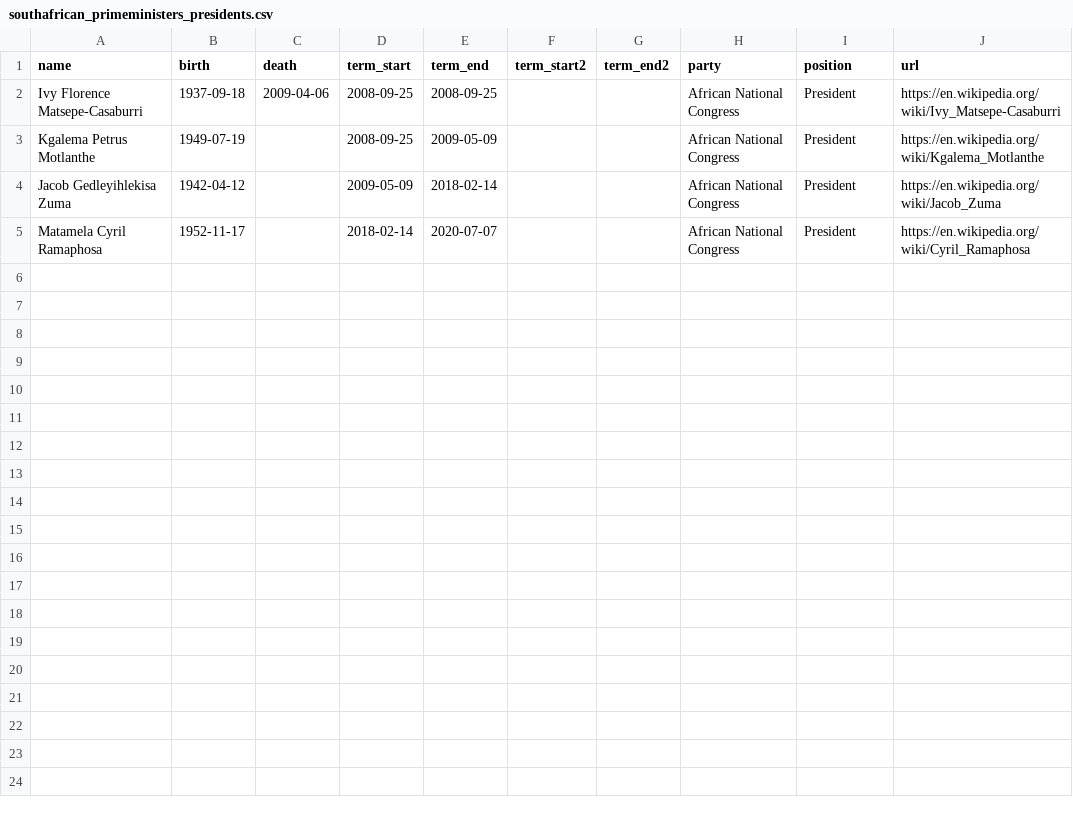
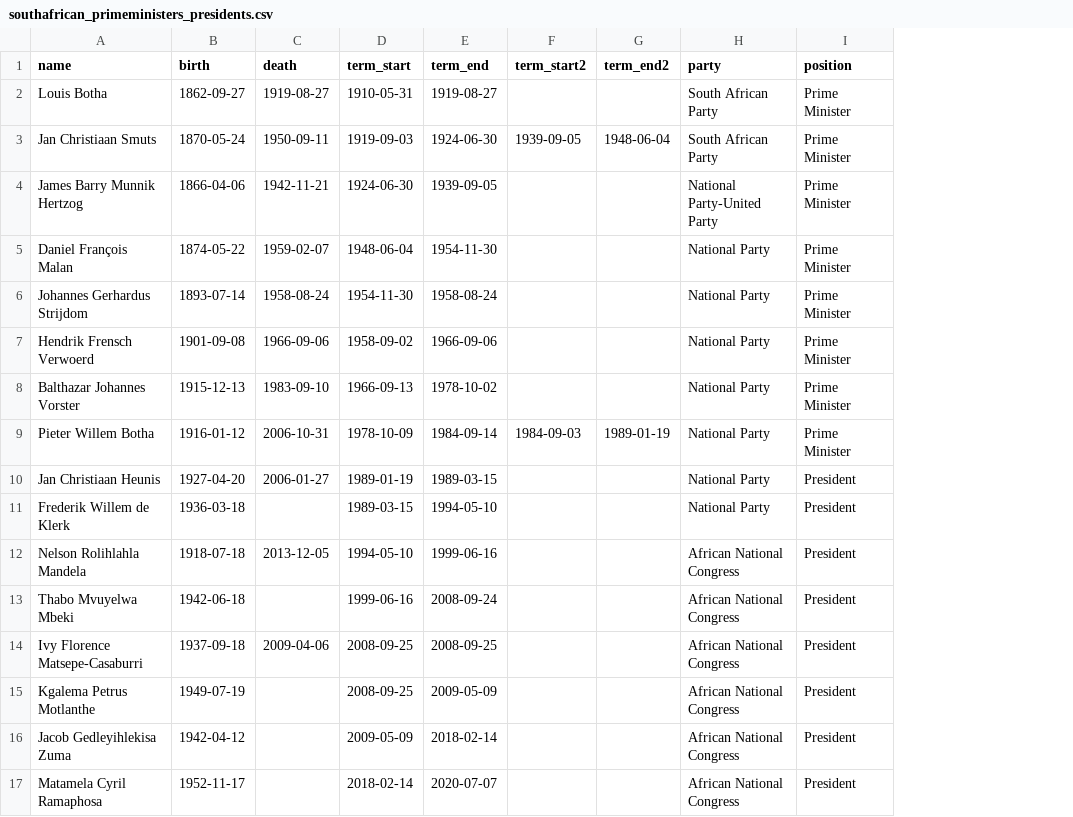
Before and after one commit to zwelitunyiswa/public_data, a CSV file: south_africa/southafrican_primeministers_presidents.csv, drawn as a sheet; removed rows and columns are numbered as before the commit, all else as after; the diff names each change by its address in the sheet, - before the commit and + after, or states it on an @@ line.

Commit message:
Update southafrican_primeministers_presidents.csv

```diff
--- a/south_africa/southafrican_primeministers_presidents.csv
+++ b/south_africa/southafrican_primeministers_presidents.csv
-column J (url), rows 2-5: https://en.wikipedia.org/wiki/Ivy_Matsepe-Casaburri | https://en.wikipedia.org/wiki/Kgalema_Motlanthe | https://en.wikipedia.org/wiki/Jacob_Zuma | https://en.wikipedia.org/wiki/Cyril_Ramaphosa
+row 2: Louis Botha | 1862-09-27 | 1919-08-27 | 1910-05-31 | 1919-08-27 |  |  | South African Party | Prime Minister
+row 3: Jan Christiaan Smuts | 1870-05-24 | 1950-09-11 | 1919-09-03 | 1924-06-30 | 1939-09-05 | 1948-06-04 | South African Party | Prime Minister
+row 4: James Barry Munnik Hertzog | 1866-04-06 | 1942-11-21 | 1924-06-30 | 1939-09-05 |  |  | National Party-United Party | Prime Minister
+row 5: Daniel François Malan | 1874-05-22 | 1959-02-07 | 1948-06-04 | 1954-11-30 |  |  | National Party | Prime Minister
+row 6: Johannes Gerhardus Strijdom | 1893-07-14 | 1958-08-24 | 1954-11-30 | 1958-08-24 |  |  | National Party | Prime Minister
+row 7: Hendrik Frensch Verwoerd | 1901-09-08 | 1966-09-06 | 1958-09-02 | 1966-09-06 |  |  | National Party | Prime Minister
+row 8: Balthazar Johannes Vorster | 1915-12-13 | 1983-09-10 | 1966-09-13 | 1978-10-02 |  |  | National Party | Prime Minister
+row 9: Pieter Willem Botha | 1916-01-12 | 2006-10-31 | 1978-10-09 | 1984-09-14 | 1984-09-03 | 1989-01-19 | National Party | Prime Minister
+row 10: Jan Christiaan Heunis | 1927-04-20 | 2006-01-27 | 1989-01-19 | 1989-03-15 |  |  | National Party | President
+row 11: Frederik Willem de Klerk | 1936-03-18 |  | 1989-03-15 | 1994-05-10 |  |  | National Party | President
+row 12: Nelson Rolihlahla Mandela | 1918-07-18 | 2013-12-05 | 1994-05-10 | 1999-06-16 |  |  | African National Congress | President
+row 13: Thabo Mvuyelwa Mbeki | 1942-06-18 |  | 1999-06-16 | 2008-09-24 |  |  | African National Congress | President
```
